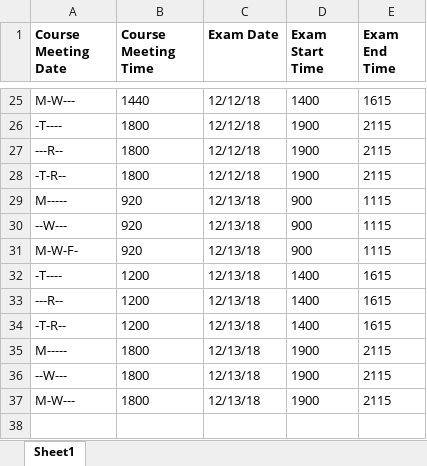
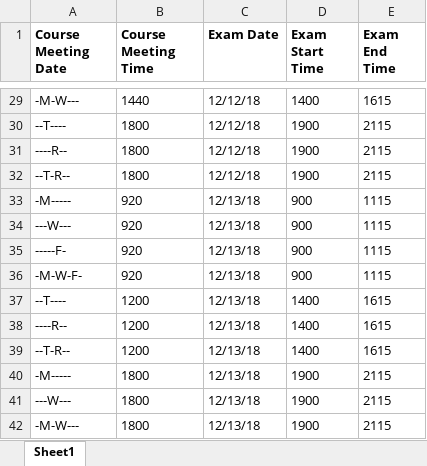
Before and after one commit to lhjamieson/480MajorProjects, an Excel workbook: Input Test Files/es.xlsx, sheet Sheet1, drawn as a sheet; only a part is shown, gaps mark what is left out; values as stored, in another font and other column widths than the file's, no borders; charts and pictures not drawn; addresses are those after the commit; the diff covers the shown part only; the diff names each change by its address in the sheet, - before the commit and + after, or states it on an @@ line.

```diff
--- a/Input Test Files/es.xlsx (sheet Sheet1)
+++ b/Input Test Files/es.xlsx (sheet Sheet1)
-A29 (Course Meeting Date): M-W---
+A29 (Course Meeting Date): -M-W---
-A30 (Course Meeting Date): -T----
+A30 (Course Meeting Date): --T----
-A31 (Course Meeting Date): ---R--
+A31 (Course Meeting Date): ----R--
-A32 (Course Meeting Date): -T-R--
+A32 (Course Meeting Date): --T-R--
-A33 (Course Meeting Date): M-----
+A33 (Course Meeting Date): -M-----
-A34 (Course Meeting Date): --W---
+A34 (Course Meeting Date): ---W---
+row 35: -----F- | 920 | 12/13/18 | 900 | 1115
-A36 (Course Meeting Date): M-W-F-
+A36 (Course Meeting Date): -M-W-F-
-A37 (Course Meeting Date): -T----
+A37 (Course Meeting Date): --T----
-A38 (Course Meeting Date): ---R--
+A38 (Course Meeting Date): ----R--
-A39 (Course Meeting Date): -T-R--
+A39 (Course Meeting Date): --T-R--
-A40 (Course Meeting Date): M-----
+A40 (Course Meeting Date): -M-----
-A41 (Course Meeting Date): --W---
+A41 (Course Meeting Date): ---W---
-A42 (Course Meeting Date): M-W---
+A42 (Course Meeting Date): -M-W---
```
Also changed, not shown: 4 added rows and 23 edited cells elsewhere in this sheet, charts or pictures.
